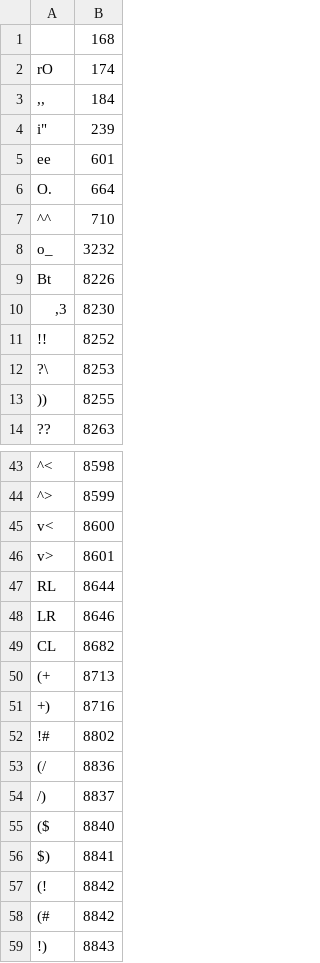
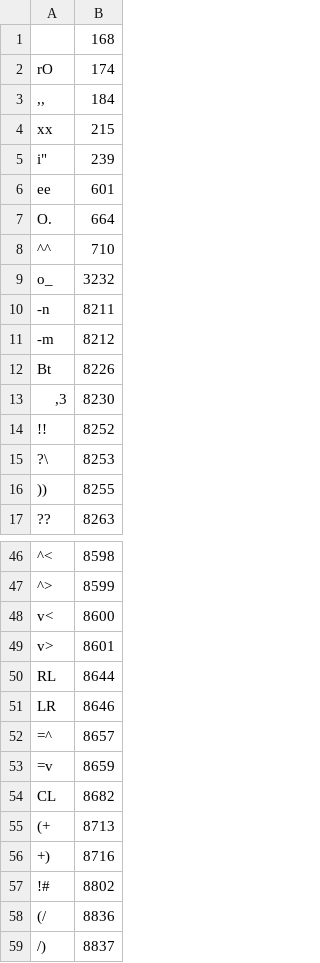
Before and after one commit to betaveros/betaveros.github.io, a TSV file: digraphs-custom.tsv, drawn as a sheet; only a part is shown, gaps mark what is left out; the shorter side is filled out with more unchanged rows.

```diff
--- a/digraphs-custom.tsv
+++ b/digraphs-custom.tsv
@@ -3,2 +3,3 @@ rO	174
 ,,	184
+xx	215
 i"	239
@@ -8,2 +9,4 @@ O.	664
 o_	3232
+-n	8211
+-m	8212
 Bt	8226
@@ -48,2 +51,4 @@ RL	8644
 LR	8646
+=^	8657
+=v	8659
 CL	8682
```
Also changed, not shown: 3 other files.
